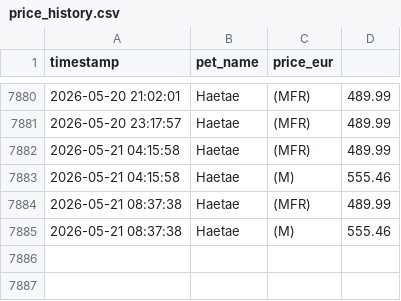
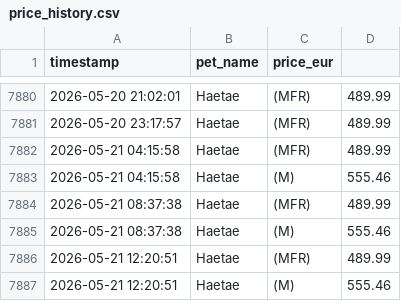
Before and after one commit to anmton/starpets-tracker, a CSV file: price_history.csv, drawn as a sheet; only a part is shown, gaps mark what is left out; the diff names each change by its address in the sheet, - before the commit and + after, or states it on an @@ line.

```diff
--- a/price_history.csv
+++ b/price_history.csv
+row 7886: 2026-05-21 12:20:51 | Haetae | (MFR) | 489.99
+row 7887: 2026-05-21 12:20:51 | Haetae | (M) | 555.46
```
Also changed, not shown: 1 other file.
